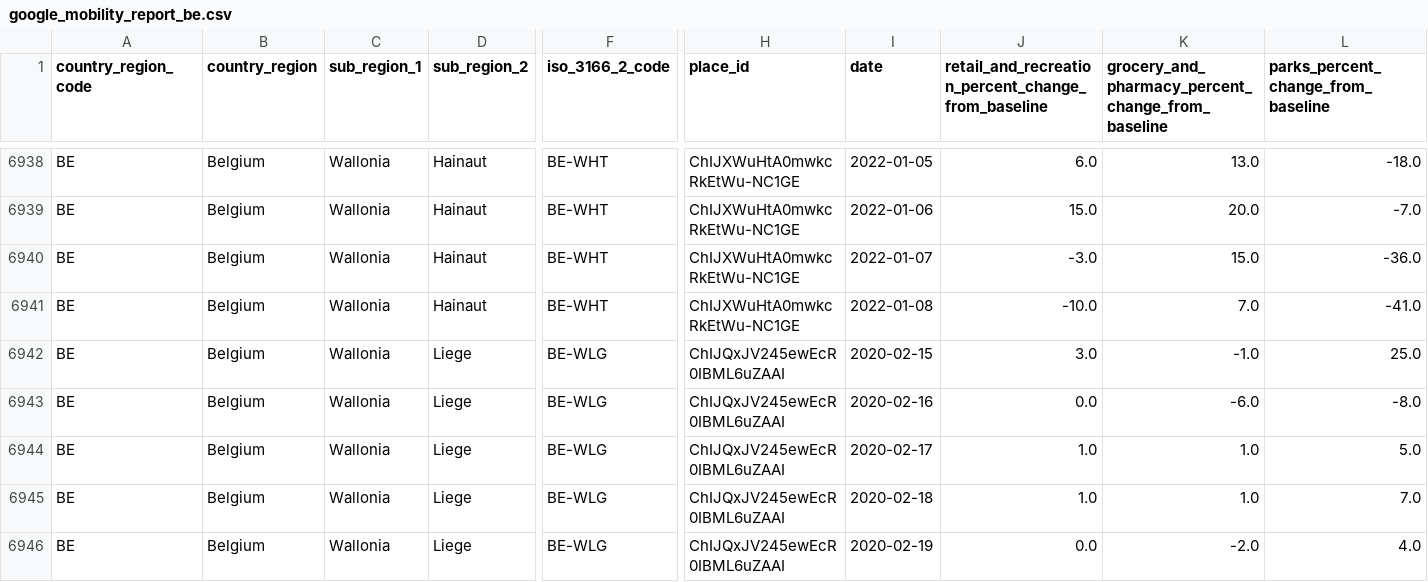
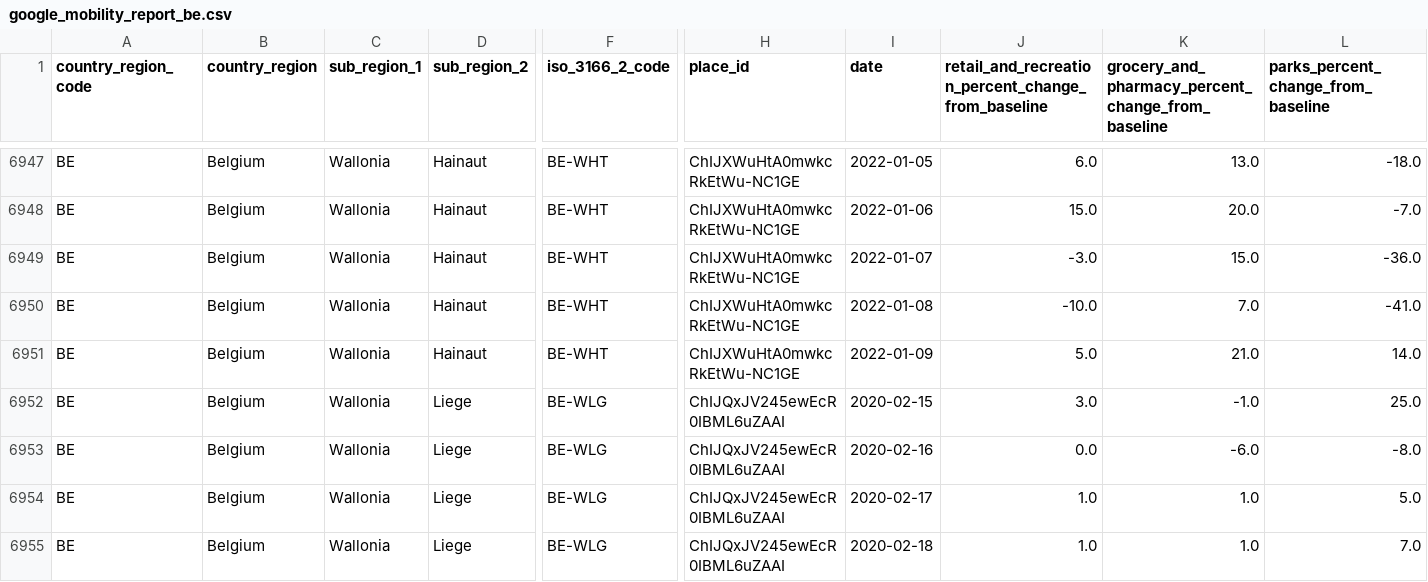
Before and after one commit to pschaus/covidatabe, a CSV file: static/csv/google_mobility_report_be.csv, drawn as a sheet; only a part is shown, gaps mark what is left out; the shorter side is filled out with more unchanged rows; rows hold the shown columns only; the diff covers the shown part only; the diff names each change by its address in the sheet, - before the commit and + after, or states it on an @@ line.

```diff
--- a/static/csv/google_mobility_report_be.csv
+++ b/static/csv/google_mobility_report_be.csv
+row 6951: BE | Belgium | Wallonia | Hainaut | BE-WHT | ChIJXWuHtA0mwkcRkEtWu-NC1GE | 2022-01-09 | 5.0 | 21.0 | 14.0
```
Also changed, not shown: 13 added rows elsewhere in this file, static/csv/google_mobility_report_eu.csv, 8 other files.
